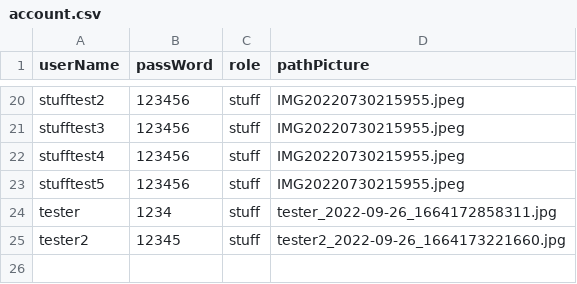
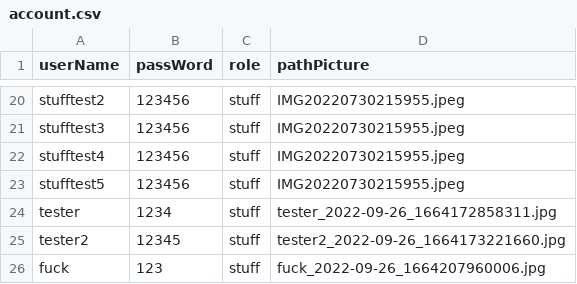
Before and after one commit to Ratchaphon1412/Student-Complaints, a CSV file: database/account.csv, drawn as a sheet; only a part is shown, gaps mark what is left out; the diff names each change by its address in the sheet, - before the commit and + after, or states it on an @@ line.

```diff
--- a/database/account.csv
+++ b/database/account.csv
+row 26: fuck | 123 | stuff | fuck_2022-09-26_1664207960006.jpg
```
Also changed, not shown: 2 other files.
